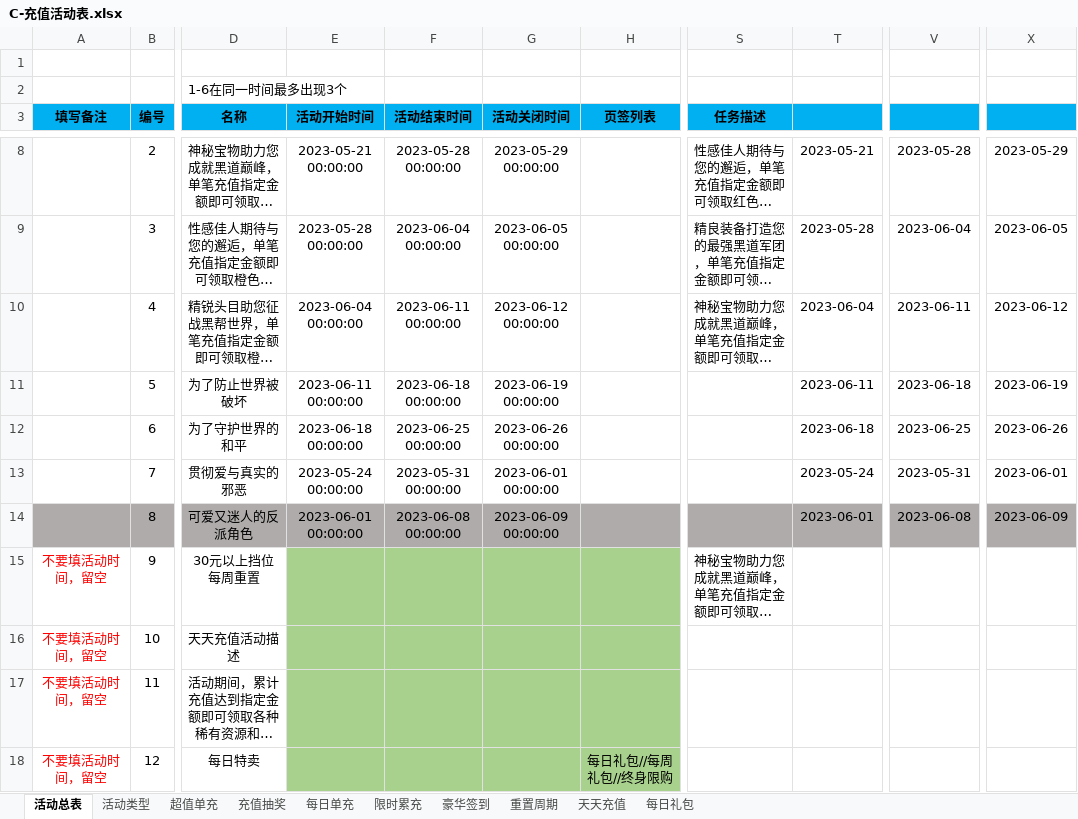
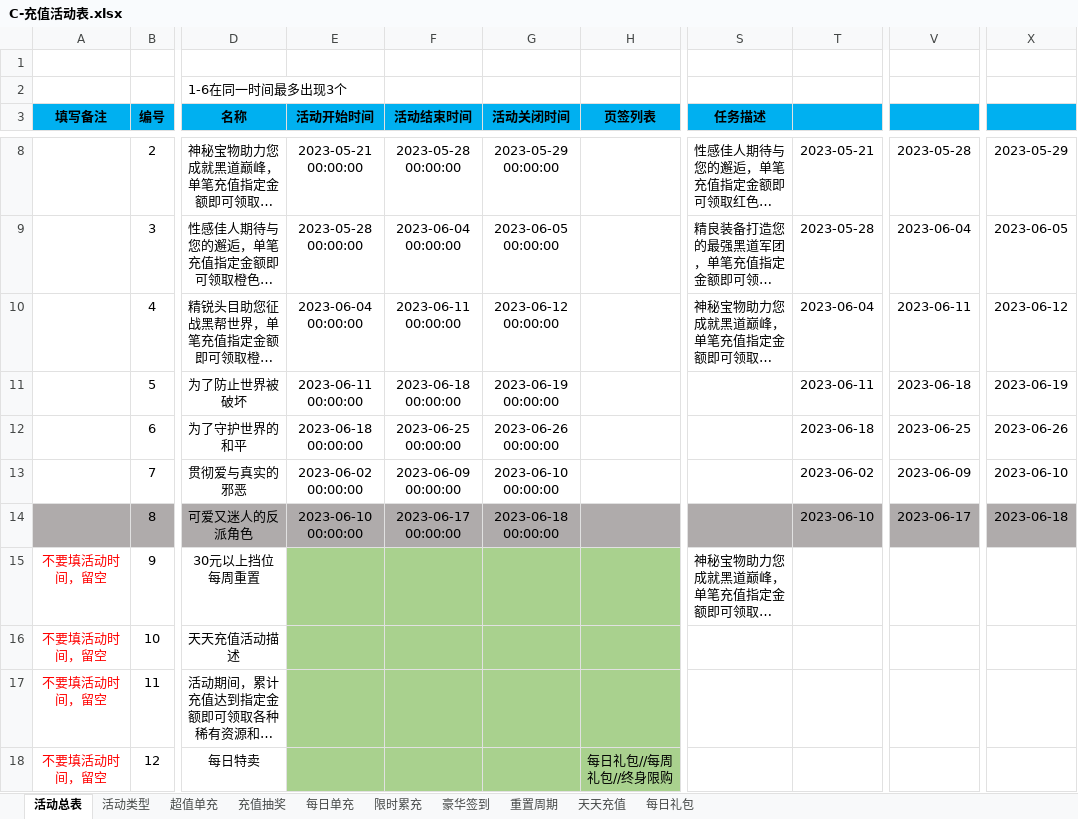
Before and after one commit to zxbigjj/UEserver, an Excel workbook: sharedata/exceldata/excel/all/C-充值活动表.xlsx, sheet 活动总表, drawn as a sheet; only a part is shown, gaps mark what is left out; long unchanged cells end in …; values as stored, in another font and other column widths than the file's, no borders; the diff names each change by its address in the sheet, - before the commit and + after, or states it on an @@ line.

```diff
--- a/sharedata/exceldata/excel/all/C-充值活动表.xlsx (sheet 活动总表)
+++ b/sharedata/exceldata/excel/all/C-充值活动表.xlsx (sheet 活动总表)
-E13 (活动开始时间): 2023-05-24 00:00:00
+E13 (活动开始时间): 2023-06-02 00:00:00
-F13 (活动结束时间): 2023-05-31 00:00:00
+F13 (活动结束时间): 2023-06-09 00:00:00
-G13 (活动关闭时间): 2023-06-01 00:00:00
+G13 (活动关闭时间): 2023-06-10 00:00:00
-T13: 2023-05-24
+T13: 2023-06-02
-V13: 2023-05-31
+V13: 2023-06-09
-X13: 2023-06-01
+X13: 2023-06-10
-E14 (活动开始时间): 2023-06-01 00:00:00
+E14 (活动开始时间): 2023-06-10 00:00:00
-F14 (活动结束时间): 2023-06-08 00:00:00
+F14 (活动结束时间): 2023-06-17 00:00:00
-G14 (活动关闭时间): 2023-06-09 00:00:00
+G14 (活动关闭时间): 2023-06-18 00:00:00
-T14: 2023-06-01
+T14: 2023-06-10
-V14: 2023-06-08
+V14: 2023-06-17
-X14: 2023-06-09
+X14: 2023-06-18
```
Also changed, not shown: sheet 每日礼包, sharedata/exceldata/excel/all/C-充值表.xlsx, sharedata/exceldata/excel/all/F-翻译表.xlsx, 26 other files.
